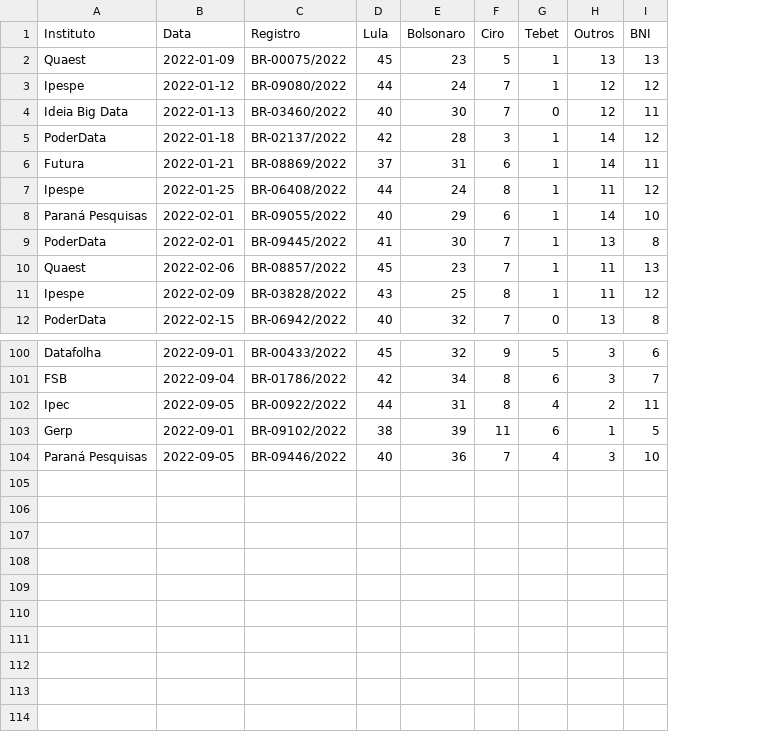
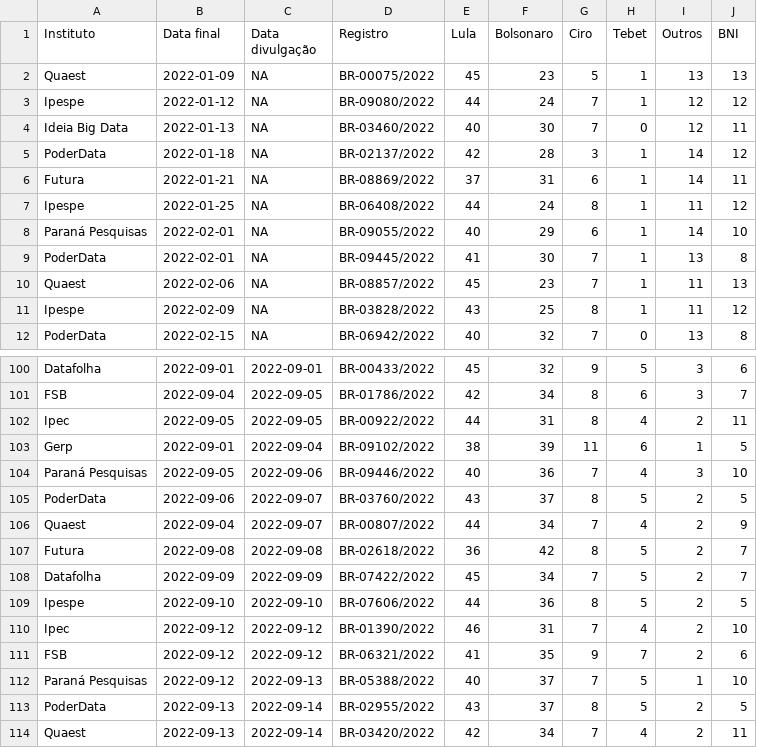
Before and after one commit to Nexo-Dados/pesquisas-presidenciais-2022, a CSV file: pesquisas_1t.csv, drawn as a sheet; only a part is shown, gaps mark what is left out; the diff names each change by its address in the sheet, - before the commit and + after, or states it on an @@ line.

Commit message:
update data

```diff
--- a/pesquisas_1t.csv
+++ b/pesquisas_1t.csv
+column C (Data divulgação), rows 2-12: all NA; rows 100-104: 2022-09-01 | 2022-09-05 | 2022-09-05 | 2022-09-04 | 2022-09-06
-B1: Data
+B1: Data final
+row 105: PoderData | 2022-09-06 | 2022-09-07 | BR-03760/2022 | 43 | 37 | 8 | 5 | 2 | 5
+row 106: Quaest | 2022-09-04 | 2022-09-07 | BR-00807/2022 | 44 | 34 | 7 | 4 | 2 | 9
+row 107: Futura | 2022-09-08 | 2022-09-08 | BR-02618/2022 | 36 | 42 | 8 | 5 | 2 | 7
+row 108: Datafolha | 2022-09-09 | 2022-09-09 | BR-07422/2022 | 45 | 34 | 7 | 5 | 2 | 7
+row 109: Ipespe | 2022-09-10 | 2022-09-10 | BR-07606/2022 | 44 | 36 | 8 | 5 | 2 | 5
+row 110: Ipec | 2022-09-12 | 2022-09-12 | BR-01390/2022 | 46 | 31 | 7 | 4 | 2 | 10
+row 111: FSB | 2022-09-12 | 2022-09-12 | BR-06321/2022 | 41 | 35 | 9 | 7 | 2 | 6
+row 112: Paraná Pesquisas | 2022-09-12 | 2022-09-13 | BR-05388/2022 | 40 | 37 | 7 | 5 | 1 | 10
+row 113: PoderData | 2022-09-13 | 2022-09-14 | BR-02955/2022 | 43 | 37 | 8 | 5 | 2 | 5
+row 114: Quaest | 2022-09-13 | 2022-09-14 | BR-03420/2022 | 42 | 34 | 7 | 4 | 2 | 11
```
Also changed, not shown: 2 other files.
